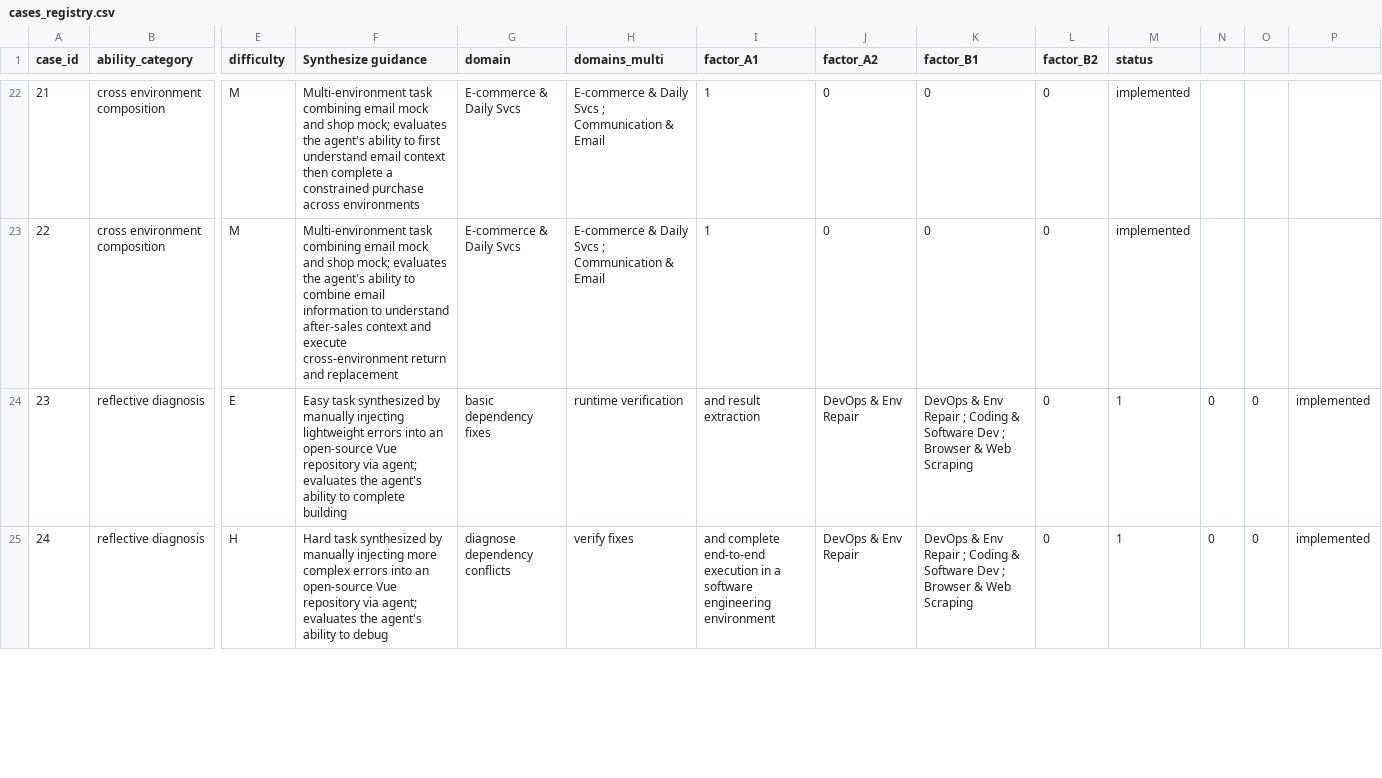
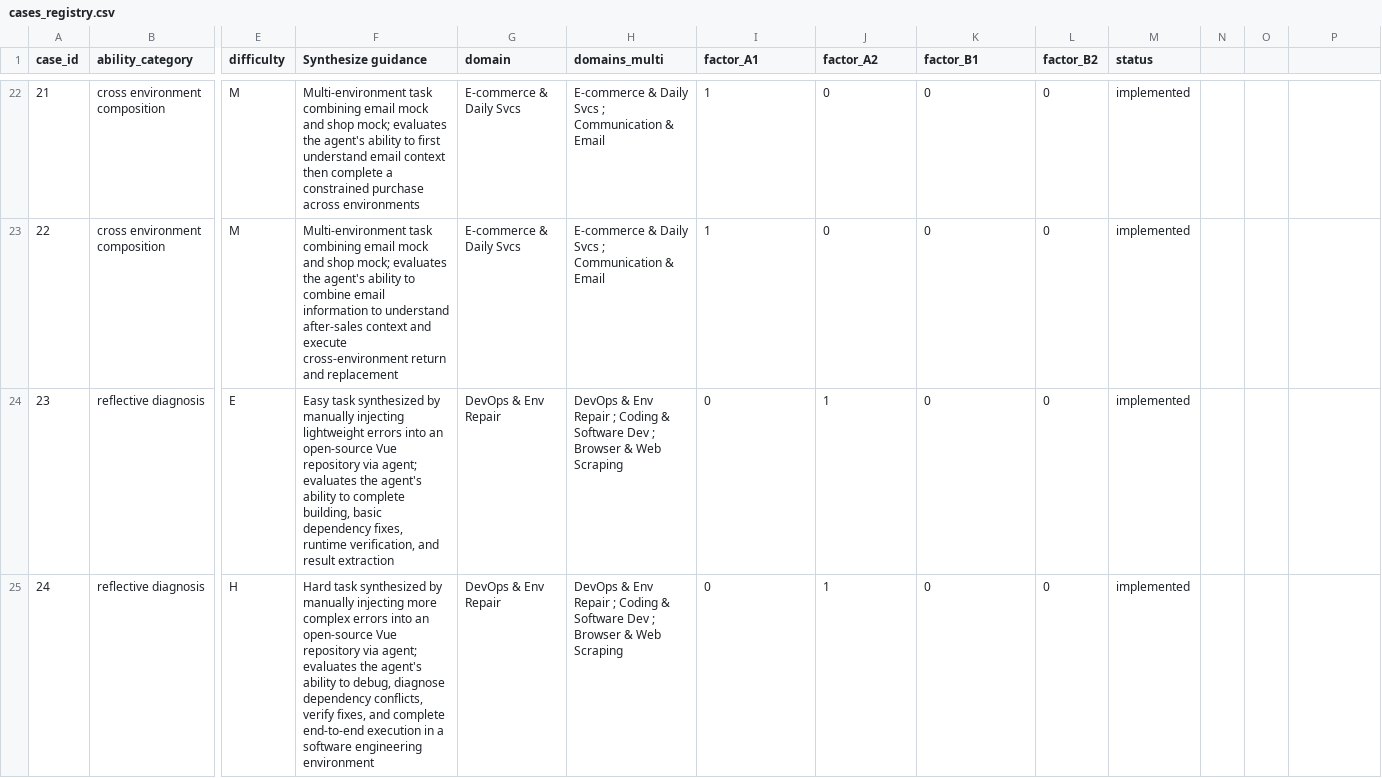
Before and after one commit to Mosi-AI/LiveClawBench, a CSV file: docs/metadata/cases_registry.csv, drawn as a sheet; only a part is shown, gaps mark what is left out; the diff covers the shown part only; the diff names each change by its address in the sheet, - before the commit and + after, or states it on an @@ line.

Commit message:
fix: update validate_annotations.py path and fix CSV quoting
- Update complexity-framework.md path from docs/reference/ to docs/en/reference/
- Fix unquoted commas in Synthesize guidance field of cases_registry.csv

```diff
--- a/docs/metadata/cases_registry.csv
+++ b/docs/metadata/cases_registry.csv
-F24 (Synthesize guidance): …to complete building
+F24 (Synthesize guidance): …to complete building, basic dependency fixes, runtime verification, and result extraction
-G24 (domain): basic dependency fixes
+G24 (domain): DevOps & Env Repair
-H24 (domains_multi): runtime verification
+H24 (domains_multi): DevOps & Env Repair ; Coding & Software Dev ; Browser & Web Scraping
-I24 (factor_A1): and result extraction
+I24 (factor_A1): 0
-J24:J25 (factor_A2): DevOps & Env Repair
+J24:J25 (factor_A2): 1
-K24:K25 (factor_B1): DevOps & Env Repair ; Coding & Software Dev ; Browser & Web Scraping
+K24:K25 (factor_B1): 0
-M24:M25 (status): 1
+M24:M25 (status): implemented
-N24:N25: 0
+N24:N25: (empty)
-O24:O25: 0
+O24:O25: (empty)
-P24:P25: implemented
+P24:P25: (empty)
-F25 (Synthesize guidance): …ability to debug
+F25 (Synthesize guidance): …ability to debug, diagnose dependency conflicts, verify fixes, and complete end-to-end execution in a software engineering environment
-G25 (domain): diagnose dependency conflicts
+G25 (domain): DevOps & Env Repair
-H25 (domains_multi): verify fixes
+H25 (domains_multi): DevOps & Env Repair ; Coding & Software Dev ; Browser & Web Scraping
-I25 (factor_A1): and complete end-to-end execution in a software engineering environment
+I25 (factor_A1): 0
```
Also changed, not shown: 53 edited cells elsewhere in this file, 1 other file.
